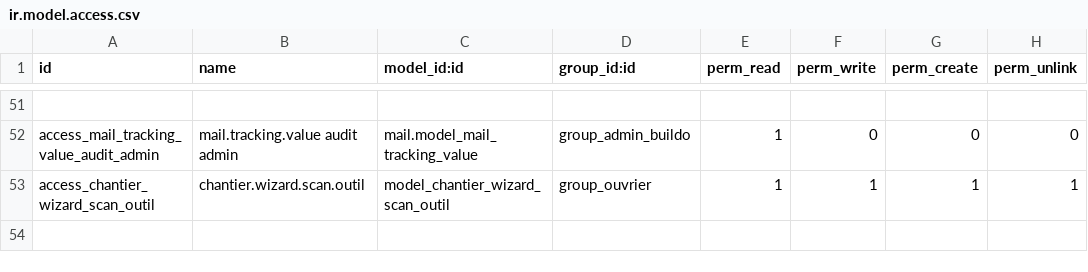
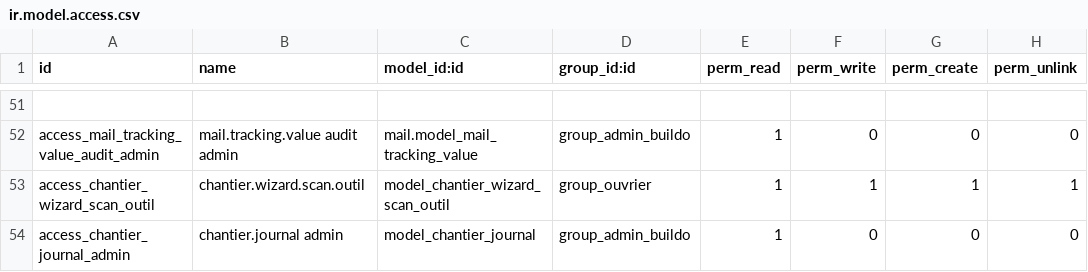
Before and after one commit to Ridwane-afk/buildo, a CSV file: buildo_gestion_chantier/security/ir.model.access.csv, drawn as a sheet; only a part is shown, gaps mark what is left out.

Commit message:
Ajoute un journal d'audit des actions de l'ouvrier
L'ancien journal ne lisait que les modifications de champs suivis : une
heure encodée, une photo ajoutée, un outil sorti ou une connexion n'y
laissaient aucune trace, et une ligne d'heures supprimée disparaissait
sans rien laisser derrière elle.

Chaque action importante est désormais notée au moment où elle a lieu,
avec qui l'a faite, l'ouvrier concerné, le chantier, un détail lisible et
l'adresse IP : connexion, pointage d'arrivée et de départ, heures
encodées, modifiées (avant et après), soumises ou supprimées, demandes
créées et envoyées, outils sortis et rendus, photos, changements d'état
des tâches et points de contrôle cochés.

Le journal ne peut être ni modifié ni effacé, il est réservé à
l'administrateur et propose des filtres (heures corrigées ou supprimées,
pointages, outils...). L'ancien journal devient « Historique des
modifications ». Textes traduits en néerlandais.

144 tests, tous au vert.

```diff
--- a/buildo_gestion_chantier/security/ir.model.access.csv
+++ b/buildo_gestion_chantier/security/ir.model.access.csv
@@ -53 +53,2 @@ access_mail_tracking_value_audit_admin,mail.tracking.value audit admin,mail.mode
 access_chantier_wizard_scan_outil,chantier.wizard.scan.outil,model_chantier_wizard_scan_outil,group_ouvrier,1,1,1,1
+access_chantier_journal_admin,chantier.journal admin,model_chantier_journal,group_admin_buildo,1,0,0,0
```
Also changed, not shown: 13 other files.
